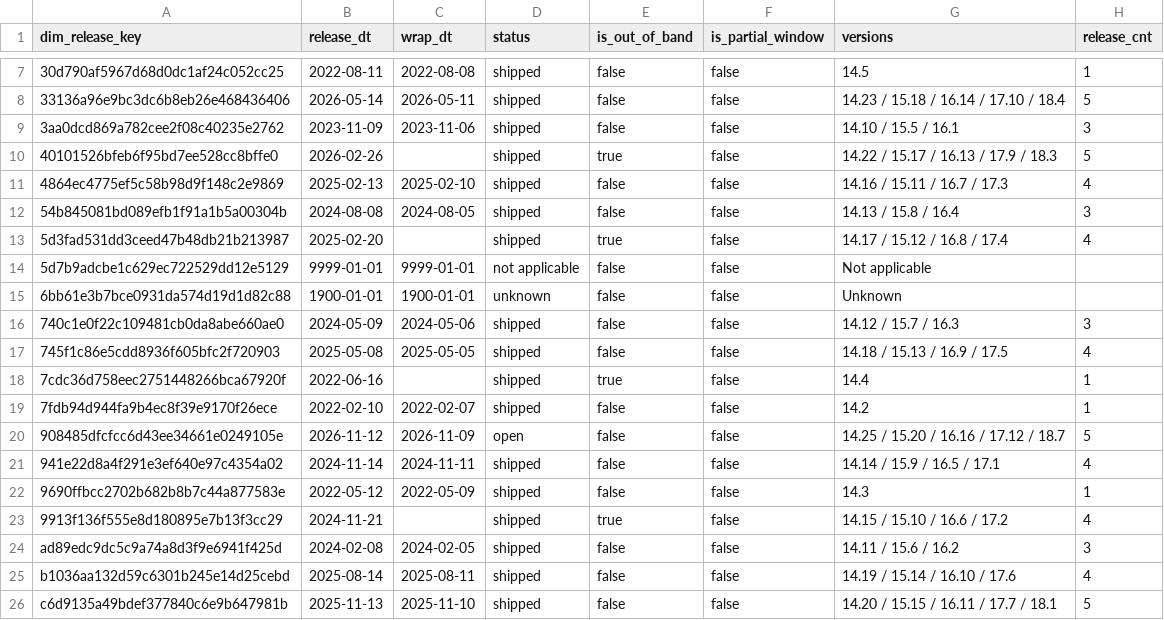
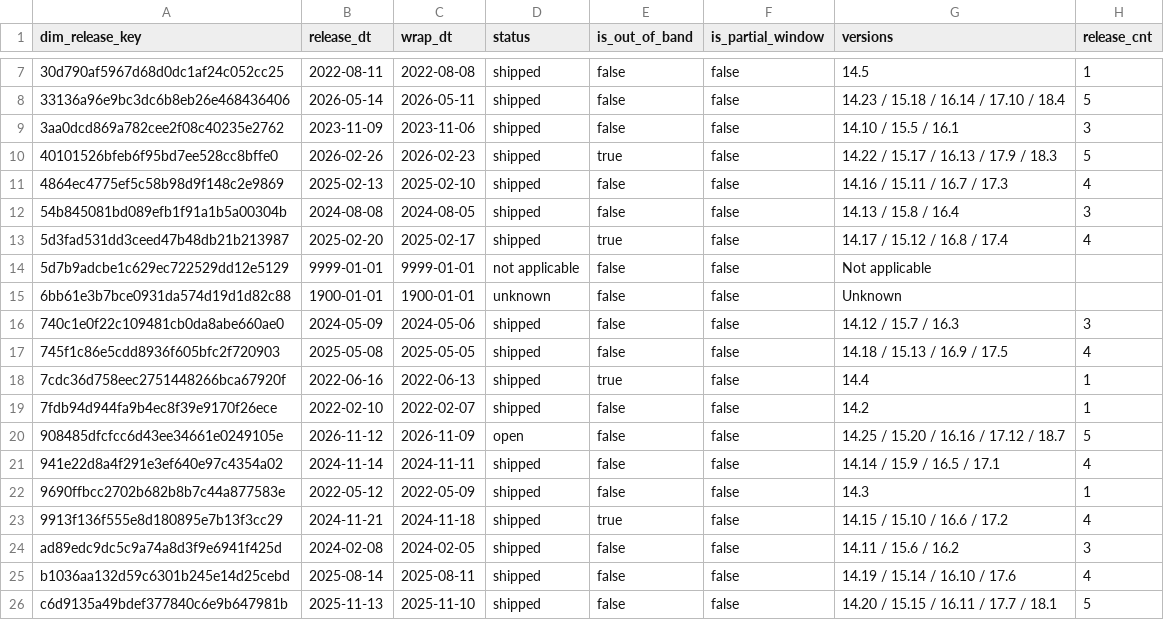
Before and after one commit to dorianinsights/postgres_bug_analysis, a CSV file: data/derived/dim_release.csv, drawn as a sheet; only a part is shown, gaps mark what is left out; the diff names each change by its address in the sheet, - before the commit and + after, or states it on an @@ line.

```diff
--- a/data/derived/dim_release.csv
+++ b/data/derived/dim_release.csv
-C10 (wrap_dt): (empty)
+C10 (wrap_dt): 2026-02-23
-C13 (wrap_dt): (empty)
+C13 (wrap_dt): 2025-02-17
-C18 (wrap_dt): (empty)
+C18 (wrap_dt): 2022-06-13
-C23 (wrap_dt): (empty)
+C23 (wrap_dt): 2024-11-18
```
Also changed, not shown: 2 other files.
